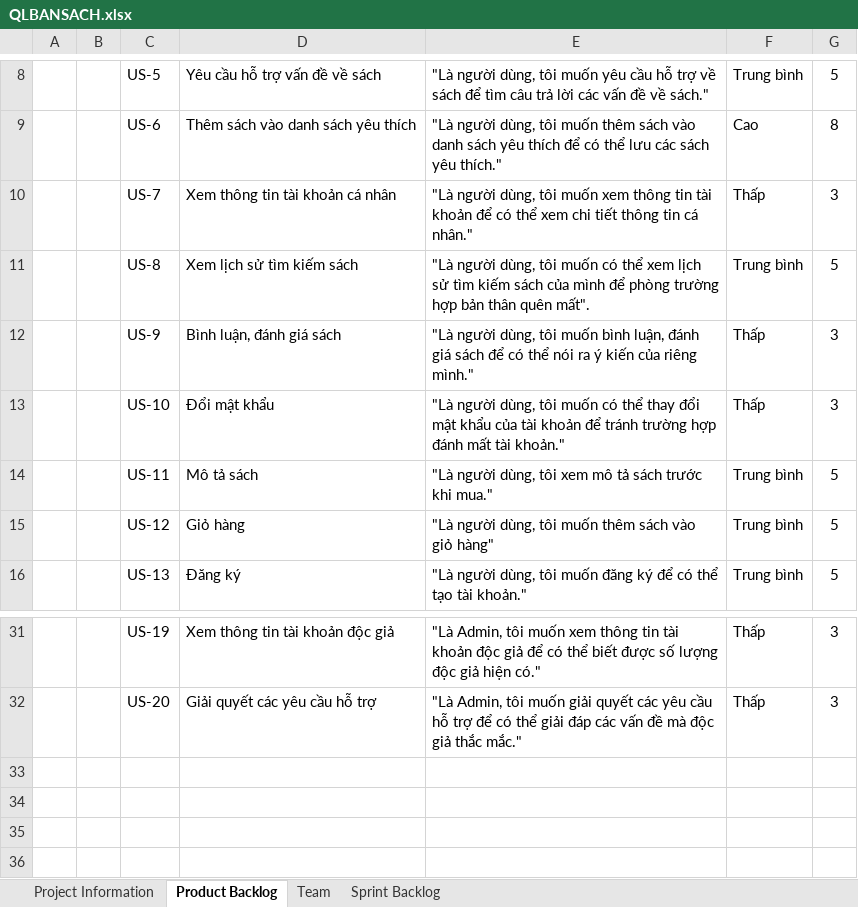
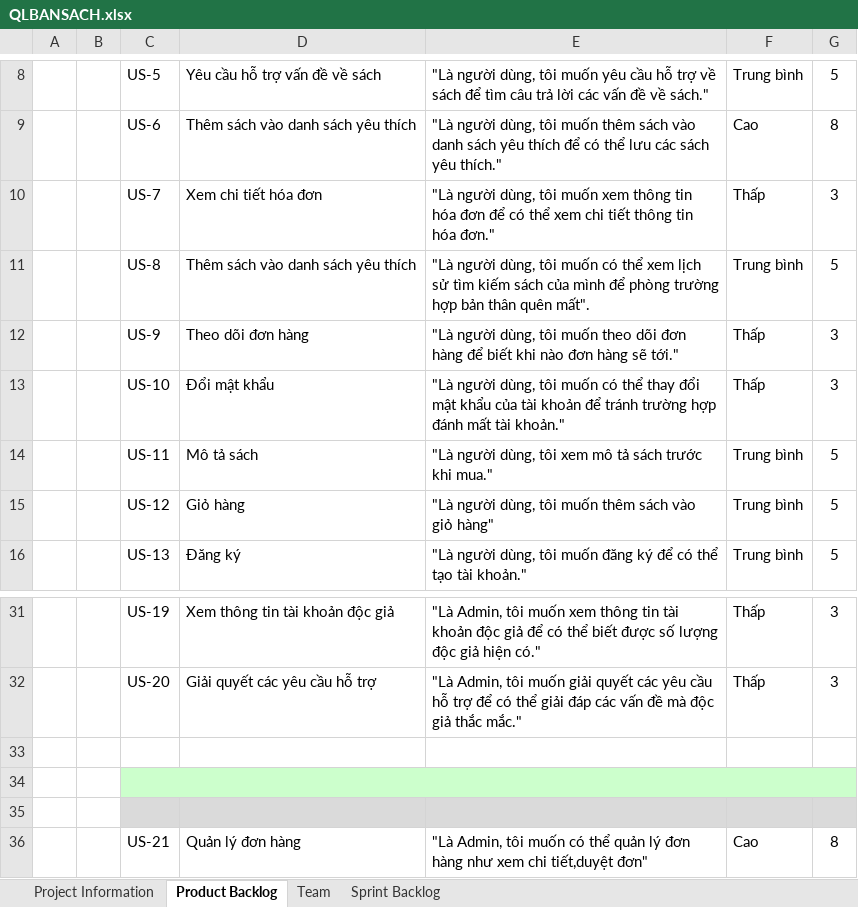
Before and after one commit to vegetadeptrai12/QLNhaSach, an Excel workbook: QLBANSACH.xlsx, sheet Product Backlog, drawn as a sheet; only a part is shown, gaps mark what is left out; values as stored, in another font and other column widths than the file's, no borders; charts and pictures not drawn; the diff names each change by its address in the sheet, - before the commit and + after, or states it on an @@ line.

```diff
--- a/QLBANSACH.xlsx (sheet Product Backlog)
+++ b/QLBANSACH.xlsx (sheet Product Backlog)
-D10: Xem thông tin tài khoản cá nhân
+D10: Xem chi tiết hóa đơn
-E10: …thông tin tài khoản để có thể xem chi tiết thông tin cá nhân."
+E10: …thông tin hóa đơn để có thể xem chi tiết thông tin hóa đơn."
-D11: Xem lịch sử tìm kiếm sách
+D11: Thêm sách vào danh sách yêu thích
-D12: Bình luận, đánh giá sách
+D12: Theo dõi đơn hàng
-E12: …tôi muốn bình luận, đánh giá sách để có thể nói ra ý kiến của riêng mình."
+E12: …tôi muốn theo dõi đơn hàng để biết khi nào đơn hàng sẽ tới."
+row 33: (empty)
+row 34: (empty)
+row 35: (empty)
+row 36:  |  | US-21 | Quản lý đơn hàng | "Là Admin, tôi muốn có thể quản lý đơn hàng như xem chi tiết,duyệt đơn" | Cao | 8
```
Also changed, not shown: sheet Sprint Backlog, sheet Team, sheet Project Information, charts or pictures.
